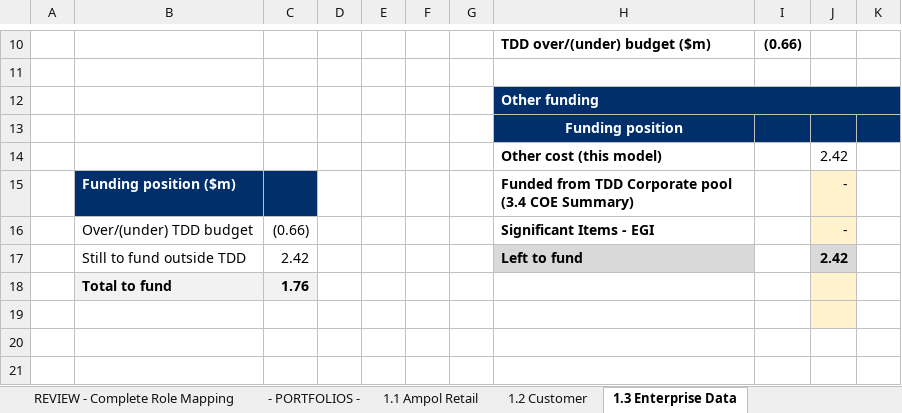
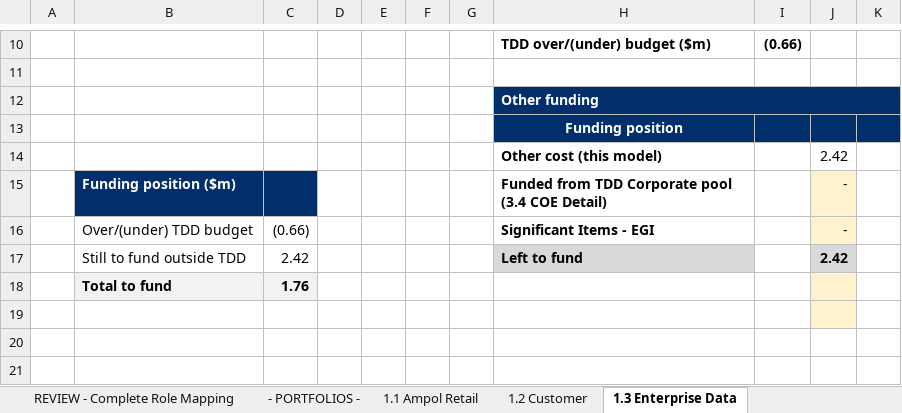
Before and after one commit to leewainescott-debug/anthropic-claude-code, an Excel workbook: TDD_Cost_Calc.xlsx, sheet 1.3 Enterprise Data, drawn as a sheet; only a part is shown, gaps mark what is left out; values as stored, in another font and other column widths than the file's, no borders; the diff names each change by its address in the sheet, - before the commit and + after, or states it on an @@ line.

```diff
--- a/TDD_Cost_Calc.xlsx (sheet 1.3 Enterprise Data)
+++ b/TDD_Cost_Calc.xlsx (sheet 1.3 Enterprise Data)
-H15: …(3.4 COE Summary)
+H15: …(3.4 COE Detail)
```
Also changed, not shown: sheet 4.0 Data QA, sheet 1.4 TDD Group Functions, sheet 1.12 SA&D, other sheet tabs, formulas that keep their value, 7 other files.
